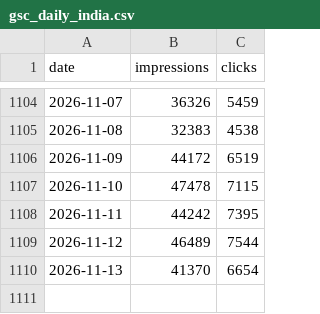
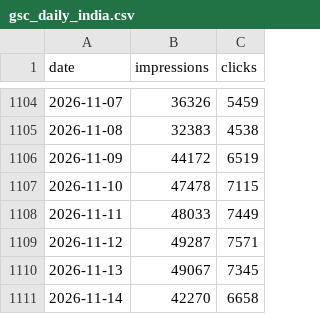
Before and after one commit to Setiavipul-78/cars24-brand-dashboard, a CSV file: data/gsc_daily_india.csv, drawn as a sheet; only a part is shown, gaps mark what is left out.

```diff
--- a/data/gsc_daily_india.csv
+++ b/data/gsc_daily_india.csv
@@ -1107,4 +1107,5 @@ date,impressions,clicks
 2026-11-10,47478,7115
-2026-11-11,44242,7395
-2026-11-12,46489,7544
-2026-11-13,41370,6654
+2026-11-11,48033,7449
+2026-11-12,49287,7571
+2026-11-13,49067,7345
+2026-11-14,42270,6658
```
Also changed, not shown: data/gsc_daily_au.csv, data/gsc_daily_uae.csv, 26 other files.
